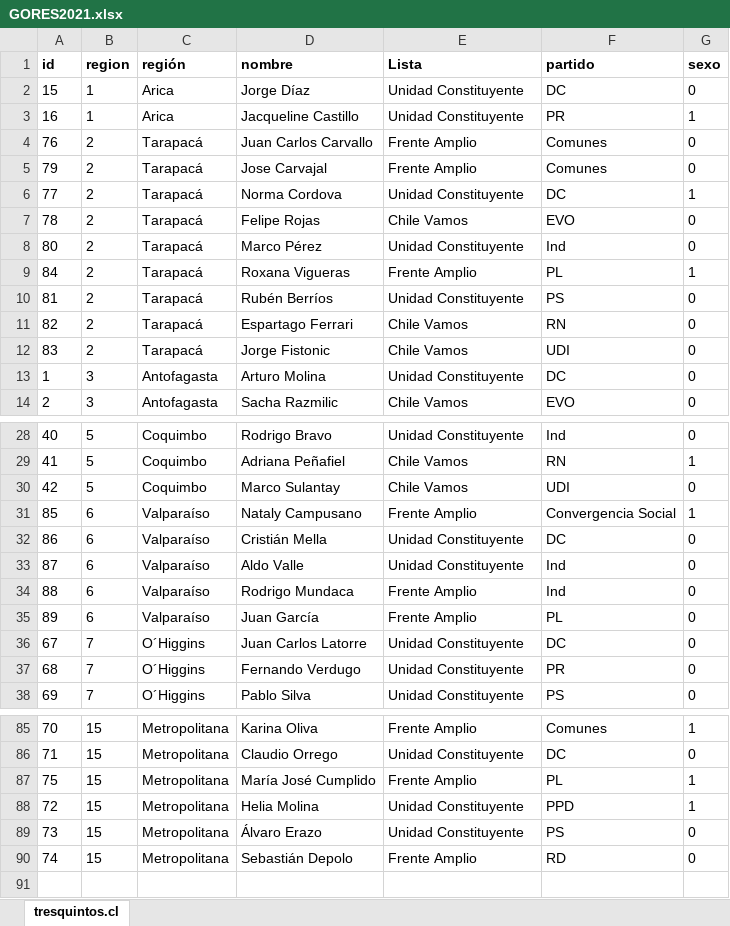
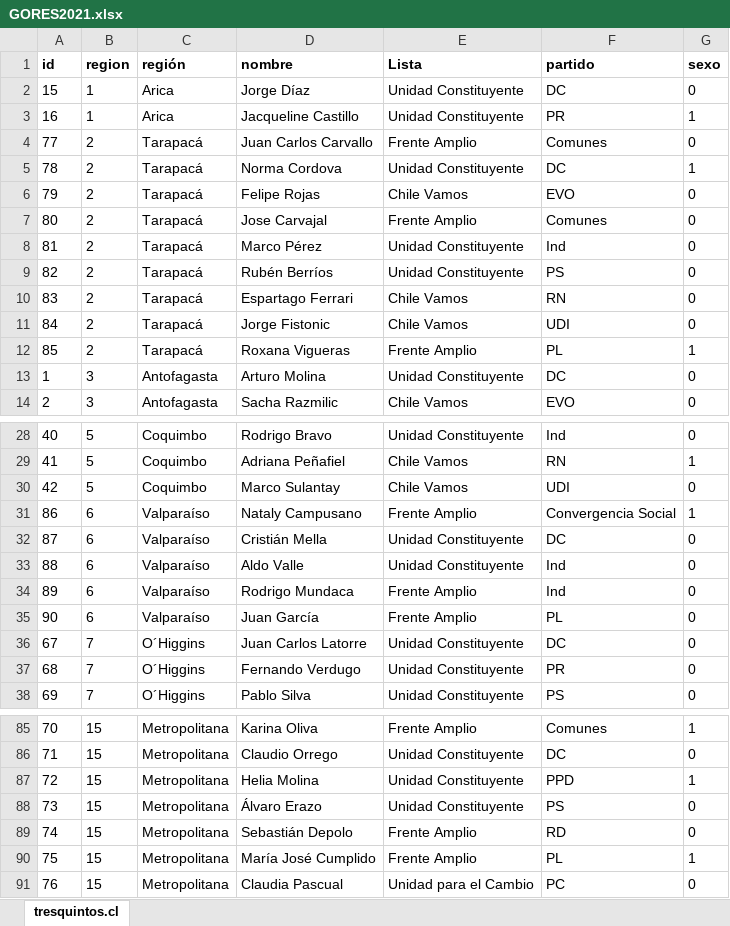
Before and after one commit to tresquintos/candidatos, an Excel workbook: gores 2021/GORES2021.xlsx, sheet tresquintos.cl, drawn as a sheet; only a part is shown, gaps mark what is left out; values as stored, in another font and other column widths than the file's, no borders; removed rows and columns are numbered as before the commit, all else as after; the diff covers the shown part only; the diff names each change by its address in the sheet, - before the commit and + after, or states it on an @@ line.

```diff
--- a/gores 2021/GORES2021.xlsx (sheet tresquintos.cl)
+++ b/gores 2021/GORES2021.xlsx (sheet tresquintos.cl)
-A4 (id): 76
+A4 (id): 77
-row 5: 79 | 2 | Tarapacá | Jose Carvajal | Frente Amplio | Comunes | 0
-A5 (id): 77
+A5 (id): 78
-A6 (id): 78
+A6 (id): 79
-D7 (nombre): Marco Pérez
+D7 (nombre): Jose Carvajal
-E7 (Lista): Unidad Constituyente
+E7 (Lista): Frente Amplio
-F7 (partido): Ind
+F7 (partido): Comunes
-row 9: 84 | 2 | Tarapacá | Roxana Vigueras | Frente Amplio | PL | 1
-D8 (nombre): Rubén Berríos
+D8 (nombre): Marco Pérez
-F8 (partido): PS
+F8 (partido): Ind
-D9 (nombre): Espartago Ferrari
+D9 (nombre): Rubén Berríos
-E9 (Lista): Chile Vamos
+E9 (Lista): Unidad Constituyente
-F9 (partido): RN
+F9 (partido): PS
-D10 (nombre): Jorge Fistonic
+D10 (nombre): Espartago Ferrari
-F10 (partido): UDI
+F10 (partido): RN
+row 11: 84 | 2 | Tarapacá | Jorge Fistonic | Chile Vamos | UDI | 0
+row 12: 85 | 2 | Tarapacá | Roxana Vigueras | Frente Amplio | PL | 1
-row 31: 85 | 6 | Valparaíso | Nataly Campusano | Frente Amplio | Convergencia Social | 1
-D31 (nombre): Cristián Mella
+D31 (nombre): Nataly Campusano
-E31 (Lista): Unidad Constituyente
+E31 (Lista): Frente Amplio
-F31 (partido): DC
+F31 (partido): Convergencia Social
-G31 (sexo): 0
+G31 (sexo): 1
-D32 (nombre): Aldo Valle
+D32 (nombre): Cristián Mella
-F32 (partido): Ind
+F32 (partido): DC
-D33 (nombre): Rodrigo Mundaca
+D33 (nombre): Aldo Valle
-E33 (Lista): Frente Amplio
+E33 (Lista): Unidad Constituyente
-D34 (nombre): Juan García
+D34 (nombre): Rodrigo Mundaca
-F34 (partido): PL
+F34 (partido): Ind
+row 35: 90 | 6 | Valparaíso | Juan García | Frente Amplio | PL | 0
@@ row 87 moved to row 90: 75 @@
+row 91: 76 | 15 | Metropolitana | Claudia Pascual | Unidad para el Cambio | PC | 0
```
Also changed, not shown: 8 moved rows elsewhere in this sheet, constituyentes 2021/candidatos_constituyentes2021.xlsx, presidentes 2021/pres2021.xlsx, 3 other files.
